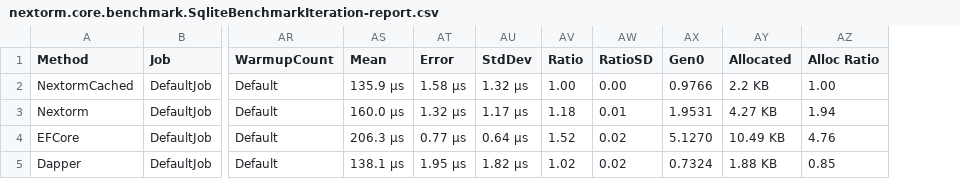
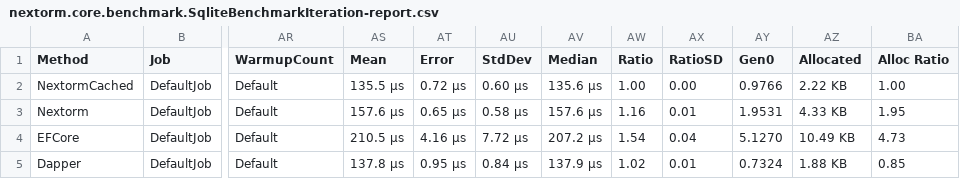
Before and after one commit to AlexeyShirshov/nextorm, a CSV file: nextorm.core.benchmark/BenchmarkDotNet.Artifacts/results/nextorm.core.benchmark.SqliteBenchmarkIteration-report.csv, drawn as a sheet; only a part is shown, gaps mark what is left out; addresses are those after the commit; the diff names each change by its address in the sheet, - before the commit and + after, or states it on an @@ line.

Commit message:
#17 benchmark where

```diff
--- a/nextorm.core.benchmark/BenchmarkDotNet.Artifacts/results/nextorm.core.benchmark.SqliteBenchmarkIteration-report.csv
+++ b/nextorm.core.benchmark/BenchmarkDotNet.Artifacts/results/nextorm.core.benchmark.SqliteBenchmarkIteration-report.csv
+column AV (Median), rows 2-5: 135.6 μs | 157.6 μs | 207.2 μs | 137.9 μs
-AS2 (Mean): 135.9 μs
+AS2 (Mean): 135.5 μs
-AT2 (Error): 1.58 μs
+AT2 (Error): 0.72 μs
-AU2 (StdDev): 1.32 μs
+AU2 (StdDev): 0.60 μs
-AZ2 (Allocated): 2.2 KB
+AZ2 (Allocated): 2.22 KB
-AS3 (Mean): 160.0 μs
+AS3 (Mean): 157.6 μs
-AT3 (Error): 1.32 μs
+AT3 (Error): 0.65 μs
-AU3 (StdDev): 1.17 μs
+AU3 (StdDev): 0.58 μs
-AW3 (Ratio): 1.18
+AW3 (Ratio): 1.16
-AZ3 (Allocated): 4.27 KB
+AZ3 (Allocated): 4.33 KB
-BA3 (Alloc Ratio): 1.94
+BA3 (Alloc Ratio): 1.95
-AS4 (Mean): 206.3 μs
+AS4 (Mean): 210.5 μs
-AT4 (Error): 0.77 μs
+AT4 (Error): 4.16 μs
-AU4 (StdDev): 0.64 μs
+AU4 (StdDev): 7.72 μs
-AW4 (Ratio): 1.52
+AW4 (Ratio): 1.54
-AX4 (RatioSD): 0.02
+AX4 (RatioSD): 0.04
-BA4 (Alloc Ratio): 4.76
+BA4 (Alloc Ratio): 4.73
-AS5 (Mean): 138.1 μs
+AS5 (Mean): 137.8 μs
-AT5 (Error): 1.95 μs
+AT5 (Error): 0.95 μs
-AU5 (StdDev): 1.82 μs
+AU5 (StdDev): 0.84 μs
-AX5 (RatioSD): 0.02
+AX5 (RatioSD): 0.01
```
Also changed, not shown: nextorm.core.benchmark/BenchmarkDotNet.Artifacts/results/nextorm.core.benchmark.InMemoryBenchmarkIteration-report.csv, 23 other files.
